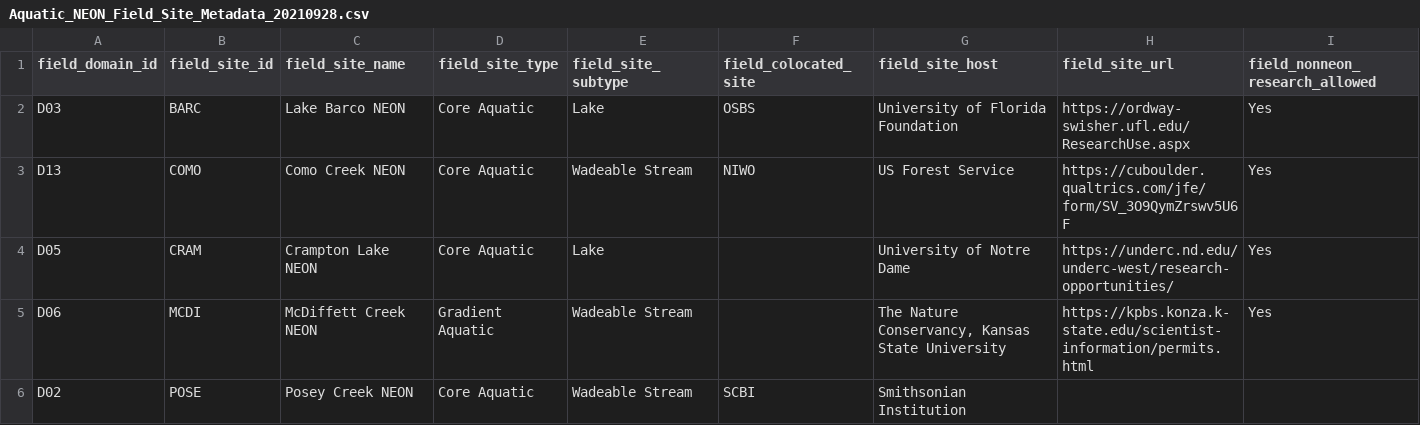
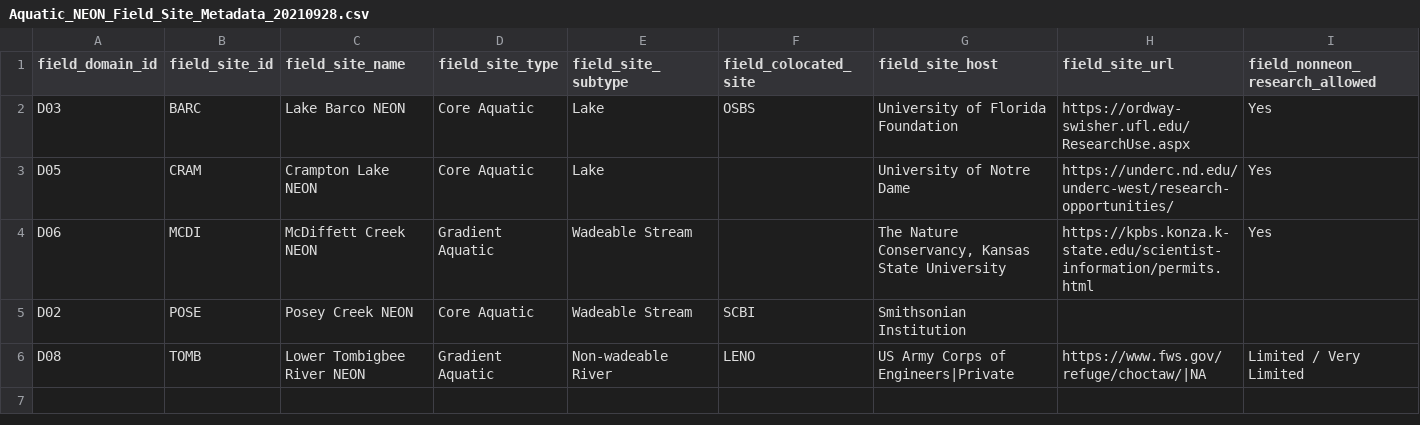
Before and after one commit to eco4cast/neon4cast-aquatics, a CSV file: Aquatic_NEON_Field_Site_Metadata_20210928.csv, drawn as a sheet; only a part is shown; removed rows and columns are numbered as before the commit, all else as after; rows hold the shown columns only; the diff names each change by its address in the sheet, - before the commit and + after, or states it on an @@ line.

Commit message:
changing from COMO to TOMB

```diff
--- a/Aquatic_NEON_Field_Site_Metadata_20210928.csv
+++ b/Aquatic_NEON_Field_Site_Metadata_20210928.csv
-row 3: D13 | COMO | Como Creek NEON | Core Aquatic | Wadeable Stream | NIWO | US Forest Service | https://cuboulder.qualtrics.com/jfe/form/SV_3O9QymZrswv5U6F | Yes
+row 6: D08 | TOMB | Lower Tombigbee River NEON | Gradient Aquatic | Non-wadeable River | LENO | US Army Corps of Engineers|Private | https://www.fws.gov/refuge/choctaw/|NA | Limited / Very Limited
```
